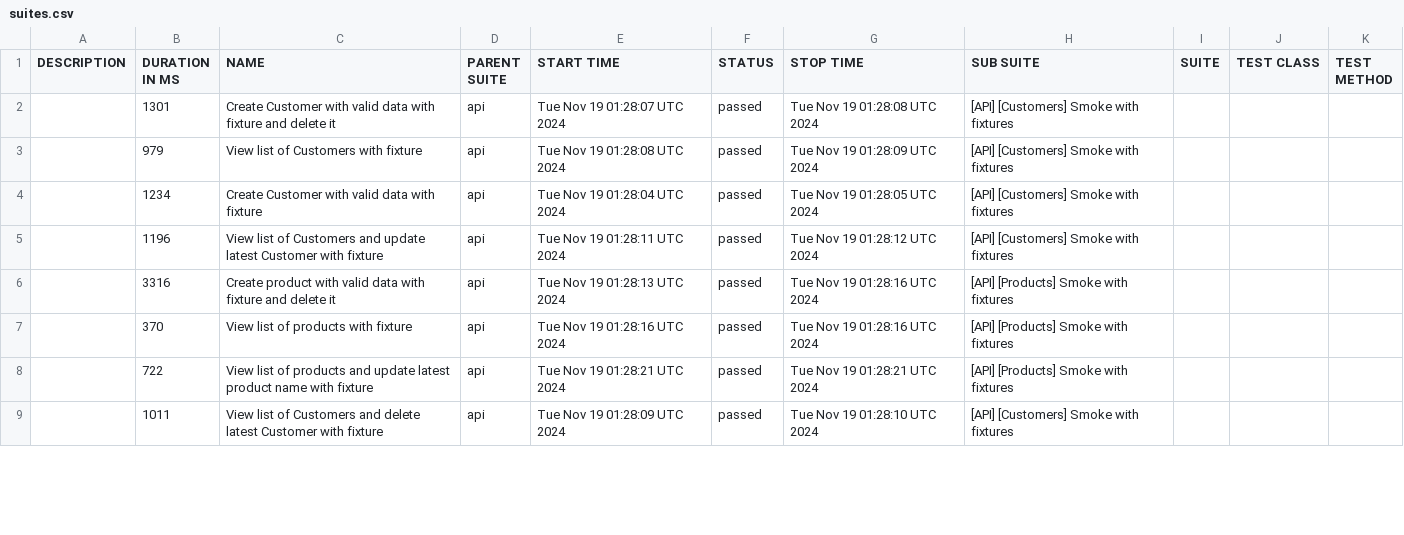
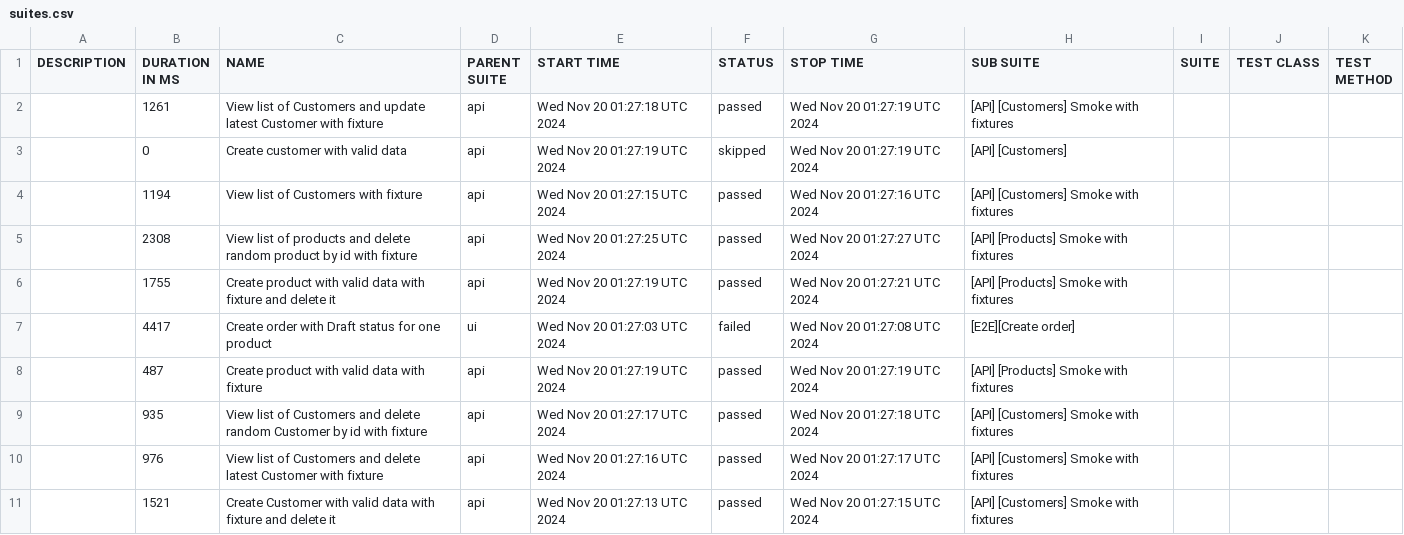
Before and after one commit to JackBlaaack/SalesPortalProject, a CSV file: allure-report/data/suites.csv, drawn as a sheet; only a part is shown; the diff covers the shown part only.

```diff
--- a/allure-report/data/suites.csv
+++ b/allure-report/data/suites.csv
@@ -1,9 +1,11 @@
 "DESCRIPTION","DURATION IN MS","NAME","PARENT SUITE","START TIME","STATUS","STOP TIME","SUB SUITE","SUITE","TEST CLASS","TEST METHOD"
-"","1301","Create Customer with valid data with fixture and delete it","api","Tue Nov 19 01:28:07 UTC 2024","passed","Tue Nov 19 01:28:08 UTC 2024","[API] [Customers] Smoke with fixtures","","",""
-"","979","View list of Customers with fixture","api","Tue Nov 19 01:28:08 UTC 2024","passed","Tue Nov 19 01:28:09 UTC 2024","[API] [Customers] Smoke with fixtures","","",""
-"","1234","Create Customer with valid data with fixture","api","Tue Nov 19 01:28:04 UTC 2024","passed","Tue Nov 19 01:28:05 UTC 2024","[API] [Customers] Smoke with fixtures","","",""
-"","1196","View list of Customers and update latest Customer with fixture","api","Tue Nov 19 01:28:11 UTC 2024","passed","Tue Nov 19 01:28:12 UTC 2024","[API] [Customers] Smoke with fixtures","","",""
-"","3316","Create product with valid data with fixture and delete it","api","Tue Nov 19 01:28:13 UTC 2024","passed","Tue Nov 19 01:28:16 UTC 2024","[API] [Products] Smoke with fixtures","","",""
-"","370","View list of products with fixture","api","Tue Nov 19 01:28:16 UTC 2024","passed","Tue Nov 19 01:28:16 UTC 2024","[API] [Products] Smoke with fixtures","","",""
-"","722","View list of products and update latest product name with fixture","api","Tue Nov 19 01:28:21 UTC 2024","passed","Tue Nov 19 01:28:21 UTC 2024","[API] [Products] Smoke with fixtures","","",""
-"","1011","View list of Customers and delete latest Customer with fixture","api","Tue Nov 19 01:28:09 UTC 2024","passed","Tue Nov 19 01:28:10 UTC 2024","[API] [Customers] Smoke with fixtures","","",""
+"","1261","View list of Customers and update latest Customer with fixture","api","Wed Nov 20 01:27:18 UTC 2024","passed","Wed Nov 20 01:27:19 UTC 2024","[API] [Customers] Smoke with fixtures","","",""
+"","0","Create customer with valid data","api","Wed Nov 20 01:27:19 UTC 2024","skipped","Wed Nov 20 01:27:19 UTC 2024","[API] [Customers]","","",""
+"","1194","View list of Customers with fixture","api","Wed Nov 20 01:27:15 UTC 2024","passed","Wed Nov 20 01:27:16 UTC 2024","[API] [Customers] Smoke with fixtures","","",""
+"","2308","View list of products and delete random product by id with fixture","api","Wed Nov 20 01:27:25 UTC 2024","passed","Wed Nov 20 01:27:27 UTC 2024","[API] [Products] Smoke with fixtures","","",""
+"","1755","Create product with valid data with fixture and delete it","api","Wed Nov 20 01:27:19 UTC 2024","passed","Wed Nov 20 01:27:21 UTC 2024","[API] [Products] Smoke with fixtures","","",""
+"","4417","Create order with Draft status for one product","ui","Wed Nov 20 01:27:03 UTC 2024","failed","Wed Nov 20 01:27:08 UTC 2024","[E2E][Create order]","","",""
+"","487","Create product with valid data with fixture","api","Wed Nov 20 01:27:19 UTC 2024","passed","Wed Nov 20 01:27:19 UTC 2024","[API] [Products] Smoke with fixtures","","",""
+"","935","View list of Customers and delete random Customer by id with fixture","api","Wed Nov 20 01:27:17 UTC 2024","passed","Wed Nov 20 01:27:18 UTC 2024","[API] [Customers] Smoke with fixtures","","",""
+"","976","View list of Customers and delete latest Customer with fixture","api","Wed Nov 20 01:27:16 UTC 2024","passed","Wed Nov 20 01:27:17 UTC 2024","[API] [Customers] Smoke with fixtures","","",""
+"","1521","Create Customer with valid data with fixture and delete it","api","Wed Nov 20 01:27:13 UTC 2024","passed","Wed Nov 20 01:27:15 UTC 2024","[API] [Customers] Smoke with fixtures","","",""
```
Also changed, not shown: 2 removed rows and 18 edited cells elsewhere in this file, 59 other files.
